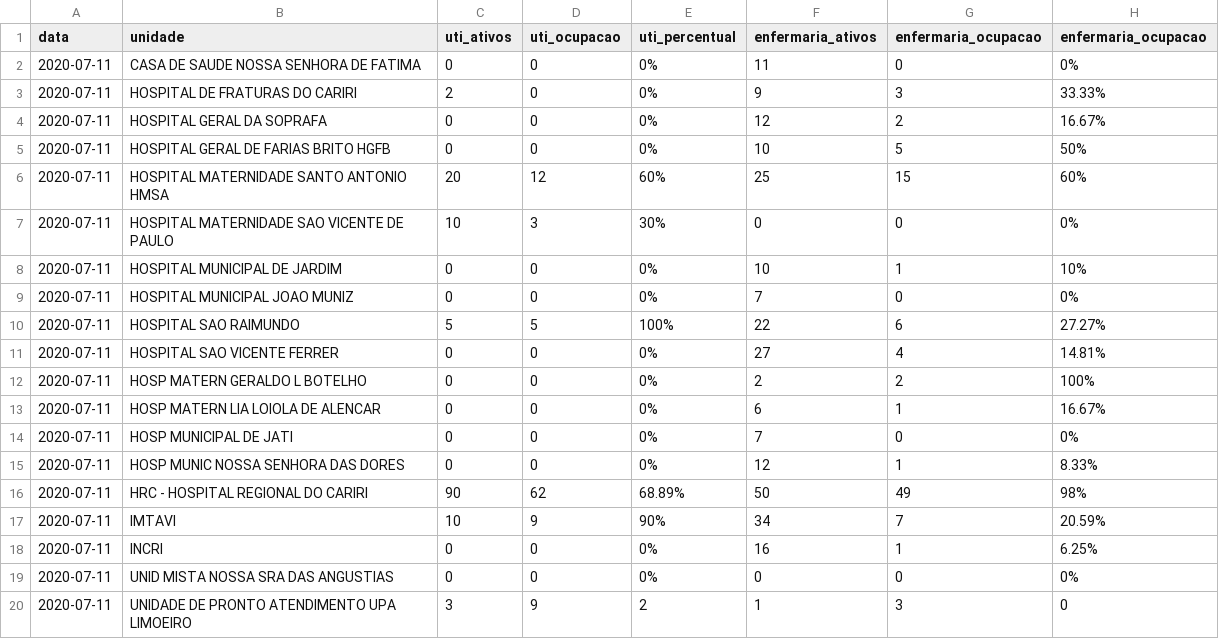
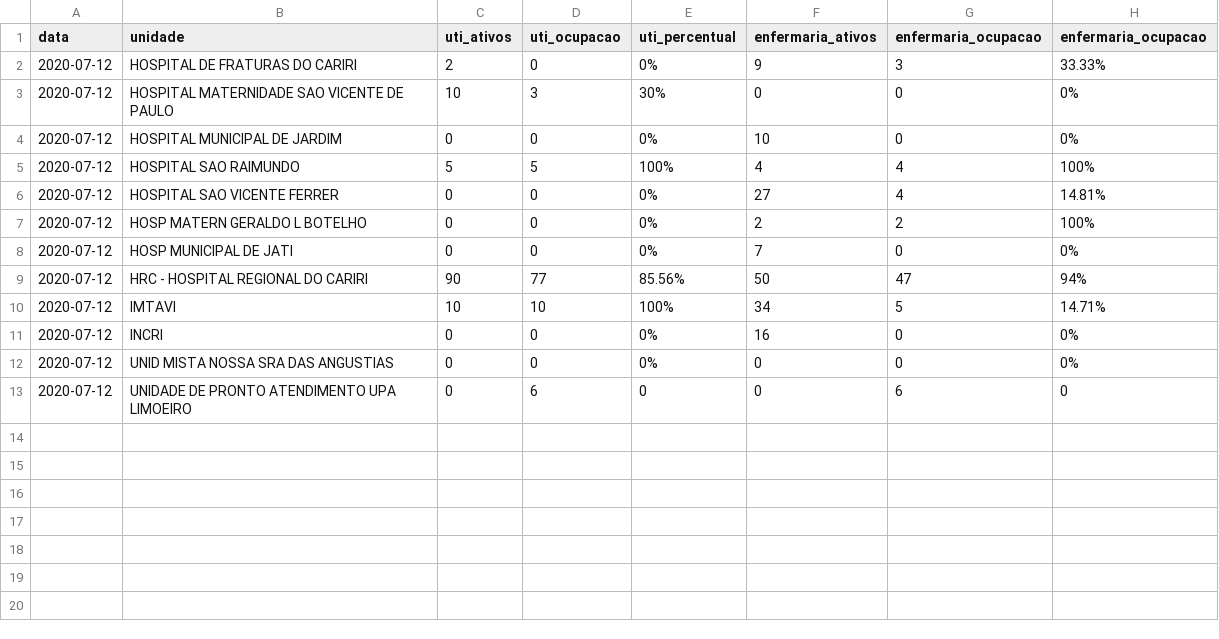
Before and after one commit to rafaelperazzo/covid19, a CSV file: TODOS.CEARA.HOJE.LEITOS.CSV, drawn as a sheet.

```diff
--- a/TODOS.CEARA.HOJE.LEITOS.CSV
+++ b/TODOS.CEARA.HOJE.LEITOS.CSV
@@ -1,20 +1,13 @@
 data,unidade,uti_ativos,uti_ocupacao,uti_percentual,enfermaria_ativos,enfermaria_ocupacao,enfermaria_ocupacao
-2020-07-11, CASA DE SAUDE NOSSA SENHORA DE FATIMA ,0,0, 0% ,11,0, 0%
-2020-07-11, HOSPITAL DE FRATURAS DO CARIRI ,2,0, 0% ,9,3, 33.33%
-2020-07-11, HOSPITAL GERAL DA SOPRAFA ,0,0, 0% ,12,2, 16.67%
-2020-07-11, HOSPITAL GERAL DE FARIAS BRITO HGFB ,0,0, 0% ,10,5, 50%
-2020-07-11, HOSPITAL MATERNIDADE SANTO ANTONIO HMSA ,20,12, 60% ,25,15, 60%
-2020-07-11, HOSPITAL MATERNIDADE SAO VICENTE DE PAULO ,10,3, 30% ,0,0, 0%
-2020-07-11, HOSPITAL MUNICIPAL DE JARDIM ,0,0, 0% ,10,1, 10%
-2020-07-11, HOSPITAL MUNICIPAL JOAO MUNIZ ,0,0, 0% ,7,0, 0%
-2020-07-11, HOSPITAL SAO RAIMUNDO ,5,5, 100% ,22,6, 27.27%
-2020-07-11, HOSPITAL SAO VICENTE FERRER ,0,0, 0% ,27,4, 14.81%
-2020-07-11, HOSP MATERN GERALDO L BOTELHO ,0,0, 0% ,2,2, 100%
-2020-07-11, HOSP MATERN LIA LOIOLA DE ALENCAR ,0,0, 0% ,6,1, 16.67%
-2020-07-11, HOSP MUNICIPAL DE JATI ,0,0, 0% ,7,0, 0%
-2020-07-11, HOSP MUNIC NOSSA SENHORA DAS DORES ,0,0, 0% ,12,1, 8.33%
-2020-07-11, HRC - HOSPITAL REGIONAL DO CARIRI ,90,62, 68.89% ,50,49, 98%
-2020-07-11, IMTAVI ,10,9, 90% ,34,7, 20.59%
-2020-07-11, INCRI ,0,0, 0% ,16,1, 6.25%
-2020-07-11, UNID MISTA NOSSA SRA DAS ANGUSTIAS ,0,0, 0% ,0,0, 0%
-2020-07-11, UNIDADE DE PRONTO ATENDIMENTO UPA LIMOEIRO ,3,9, 2 ,1,3, 0
+2020-07-12, HOSPITAL DE FRATURAS DO CARIRI ,2,0, 0% ,9,3, 33.33%
+2020-07-12, HOSPITAL MATERNIDADE SAO VICENTE DE PAULO ,10,3, 30% ,0,0, 0%
+2020-07-12, HOSPITAL MUNICIPAL DE JARDIM ,0,0, 0% ,10,0, 0%
+2020-07-12, HOSPITAL SAO RAIMUNDO ,5,5, 100% ,4,4, 100%
+2020-07-12, HOSPITAL SAO VICENTE FERRER ,0,0, 0% ,27,4, 14.81%
+2020-07-12, HOSP MATERN GERALDO L BOTELHO ,0,0, 0% ,2,2, 100%
+2020-07-12, HOSP MUNICIPAL DE JATI ,0,0, 0% ,7,0, 0%
+2020-07-12, HRC - HOSPITAL REGIONAL DO CARIRI ,90,77, 85.56% ,50,47, 94%
+2020-07-12, IMTAVI ,10,10, 100% ,34,5, 14.71%
+2020-07-12, INCRI ,0,0, 0% ,16,0, 0%
+2020-07-12, UNID MISTA NOSSA SRA DAS ANGUSTIAS ,0,0, 0% ,0,0, 0%
+2020-07-12, UNIDADE DE PRONTO ATENDIMENTO UPA LIMOEIRO ,0,6, 0 ,0,6, 0
```
Also changed, not shown: todos.cariri.hoje.csv, 4 other files.
